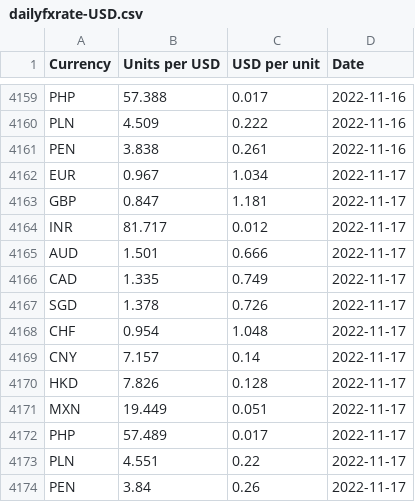
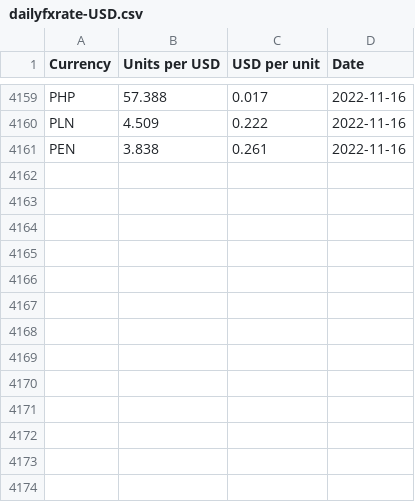
Before and after one commit to nattanarcilla/brc-pythonscripts, a CSV file: dailyfxrate-USD.csv, drawn as a sheet; only a part is shown, gaps mark what is left out.

Commit message:
Update dailyfxrate-USD.csv

```diff
--- a/dailyfxrate-USD.csv
+++ b/dailyfxrate-USD.csv
@@ -4161,14 +4161 @@ PLN,4.509,0.222,2022-11-16
 PEN,3.838,0.261,2022-11-16
-EUR,0.967,1.034,2022-11-17
-GBP,0.847,1.181,2022-11-17
-INR,81.717,0.012,2022-11-17
-AUD,1.501,0.666,2022-11-17
-CAD,1.335,0.749,2022-11-17
-SGD,1.378,0.726,2022-11-17
-CHF,0.954,1.048,2022-11-17
-CNY,7.157,0.14,2022-11-17
-HKD,7.826,0.128,2022-11-17
-MXN,19.449,0.051,2022-11-17
-PHP,57.489,0.017,2022-11-17
-PLN,4.551,0.22,2022-11-17
-PEN,3.84,0.26,2022-11-17
```
